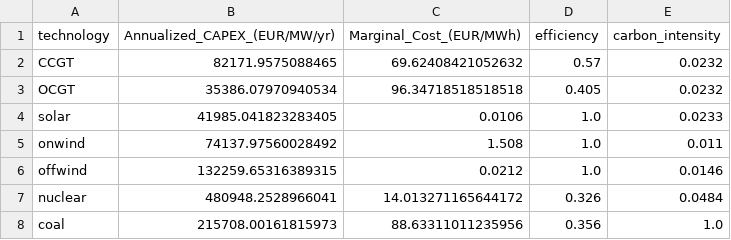
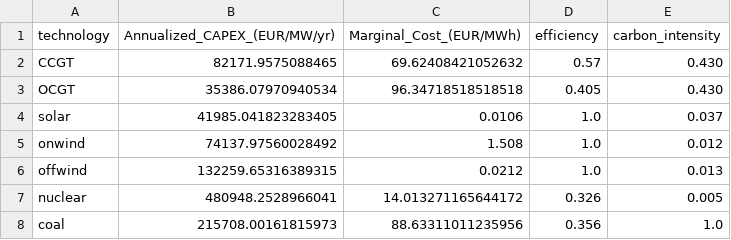
Before and after one commit to lc253264/Integrated-Energy-Grids-Group-29, a CSV file: data/df_techno.csv, drawn as a sheet.

Commit message:
updated CO2 data

```diff
--- a/data/df_techno.csv
+++ b/data/df_techno.csv
@@ -1,8 +1,8 @@
 technology,Annualized_CAPEX_(EUR/MW/yr),Marginal_Cost_(EUR/MWh),efficiency,carbon_intensity
-CCGT,82171.9575088465,69.62408421052632,0.57,0.0232
-OCGT,35386.07970940534,96.34718518518518,0.405,0.0232
-solar,41985.041823283405,0.0106,1.0,0.0233
-onwind,74137.97560028492,1.508,1.0,0.011
-offwind,132259.65316389315,0.0212,1.0,0.0146
-nuclear,480948.2528966041,14.013271165644172,0.326,0.0484
+CCGT,82171.9575088465,69.62408421052632,0.57,0.430
+OCGT,35386.07970940534,96.34718518518518,0.405,0.430
+solar,41985.041823283405,0.0106,1.0,0.037
+onwind,74137.97560028492,1.508,1.0,0.012
+offwind,132259.65316389315,0.0212,1.0,0.013
+nuclear,480948.2528966041,14.013271165644172,0.326,0.005
 coal,215708.00161815973,88.63311011235956,0.356,1.0
```
